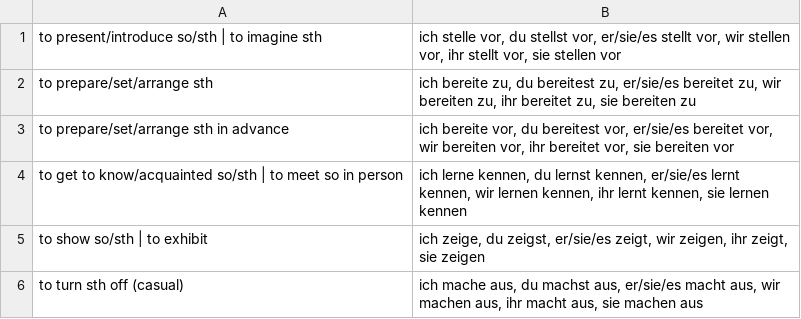
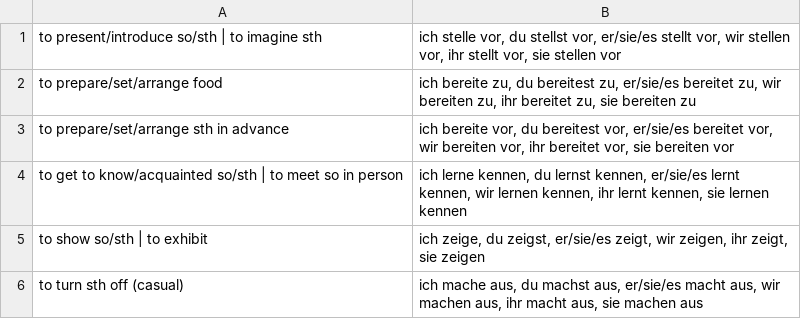
Before and after one commit to kannancmohan/lingoanki, a CSV file: data/german/001/verben/002_verben_present_and_perfekt_tense_conjugation_2.csv, drawn as a sheet; only a part is shown.

```diff
--- a/data/german/001/verben/002_verben_present_and_perfekt_tense_conjugation_2.csv
+++ b/data/german/001/verben/002_verben_present_and_perfekt_tense_conjugation_2.csv
@@ -1,3 +1,3 @@
 "to present/introduce so/sth | to imagine sth","ich stelle vor, du stellst vor, er/sie/es stellt vor, wir stellen vor, ihr stellt vor, sie stellen vor"
-"to prepare/set/arrange sth","ich bereite zu, du bereitest zu, er/sie/es bereitet zu, wir bereiten zu, ihr bereitet zu, sie bereiten zu"
+"to prepare/set/arrange food","ich bereite zu, du bereitest zu, er/sie/es bereitet zu, wir bereiten zu, ihr bereitet zu, sie bereiten zu"
 "to prepare/set/arrange sth in advance","ich bereite vor, du bereitest vor, er/sie/es bereitet vor, wir bereiten vor, ihr bereitet vor, sie bereiten vor"
```
Also changed, not shown: data/german/001/verben/001_verben_present_tense_conjugation_1.csv, 1 other file.
